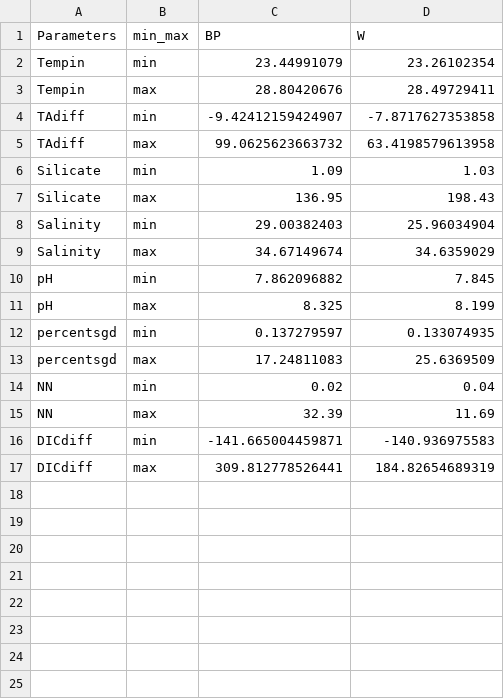
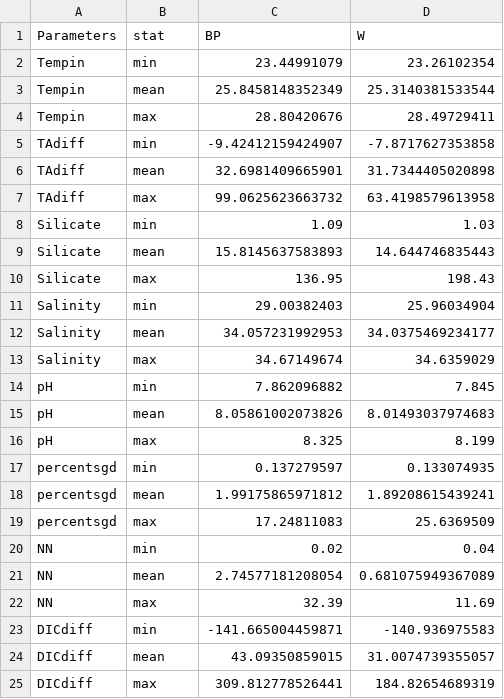
Before and after one commit to njsilbiger/Maunalua, a CSV file: SummaryTables/ranges.csv, drawn as a sheet.

Commit message:
added mean to summary

```diff
--- a/SummaryTables/ranges.csv
+++ b/SummaryTables/ranges.csv
@@ -1,17 +1,25 @@
-"Parameters","min_max","BP","W"
+"Parameters","stat","BP","W"
 "Tempin","min",23.44991079,23.26102354
+"Tempin","mean",25.8458148352349,25.3140381533544
 "Tempin","max",28.80420676,28.49729411
 "TAdiff","min",-9.42412159424907,-7.8717627353858
+"TAdiff","mean",32.6981409665901,31.7344405020898
 "TAdiff","max",99.0625623663732,63.4198579613958
 "Silicate","min",1.09,1.03
+"Silicate","mean",15.8145637583893,14.644746835443
 "Silicate","max",136.95,198.43
 "Salinity","min",29.00382403,25.96034904
+"Salinity","mean",34.057231992953,34.0375469234177
 "Salinity","max",34.67149674,34.6359029
 "pH","min",7.862096882,7.845
+"pH","mean",8.05861002073826,8.01493037974683
 "pH","max",8.325,8.199
 "percentsgd","min",0.137279597,0.133074935
+"percentsgd","mean",1.99175865971812,1.89208615439241
 "percentsgd","max",17.24811083,25.6369509
 "NN","min",0.02,0.04
+"NN","mean",2.74577181208054,0.681075949367089
 "NN","max",32.39,11.69
 "DICdiff","min",-141.665004459871,-140.936975583
+"DICdiff","mean",43.09350859015,31.0074739355057
 "DICdiff","max",309.812778526441,184.82654689319
```
Also changed, not shown: 1 other file.
